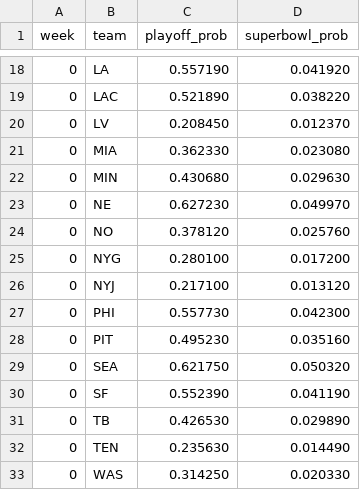
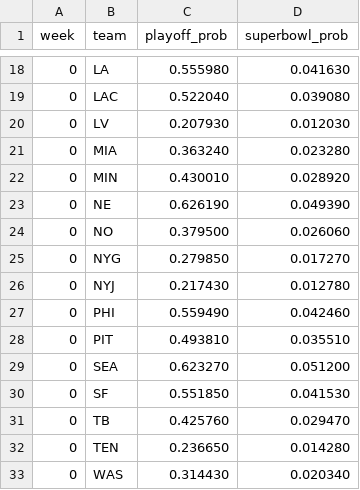
Before and after one commit to mvermeulen/nfl3, a CSV file: data/probability_history.csv, drawn as a sheet; only a part is shown, gaps mark what is left out; the diff covers the shown part only.

```diff
--- a/data/probability_history.csv
+++ b/data/probability_history.csv
@@ -18,16 +18,16 @@ week,team,playoff_prob,superbowl_prob
-0,LA,0.557190,0.041920
-0,LAC,0.521890,0.038220
-0,LV,0.208450,0.012370
-0,MIA,0.362330,0.023080
-0,MIN,0.430680,0.029630
-0,NE,0.627230,0.049970
-0,NO,0.378120,0.025760
-0,NYG,0.280100,0.017200
-0,NYJ,0.217100,0.013120
-0,PHI,0.557730,0.042300
-0,PIT,0.495230,0.035160
-0,SEA,0.621750,0.050320
-0,SF,0.552390,0.041190
-0,TB,0.426530,0.029890
-0,TEN,0.235630,0.014490
-0,WAS,0.314250,0.020330
+0,LA,0.555980,0.041630
+0,LAC,0.522040,0.039080
+0,LV,0.207930,0.012030
+0,MIA,0.363240,0.023280
+0,MIN,0.430010,0.028920
+0,NE,0.626190,0.049390
+0,NO,0.379500,0.026060
+0,NYG,0.279850,0.017270
+0,NYJ,0.217430,0.012780
+0,PHI,0.559490,0.042460
+0,PIT,0.493810,0.035510
+0,SEA,0.623270,0.051200
+0,SF,0.551850,0.041530
+0,TB,0.425760,0.029470
+0,TEN,0.236650,0.014280
+0,WAS,0.314430,0.020340
```
Also changed, not shown: 32 added rows and 32 edited cells elsewhere in this file, data/schedule.csv.
